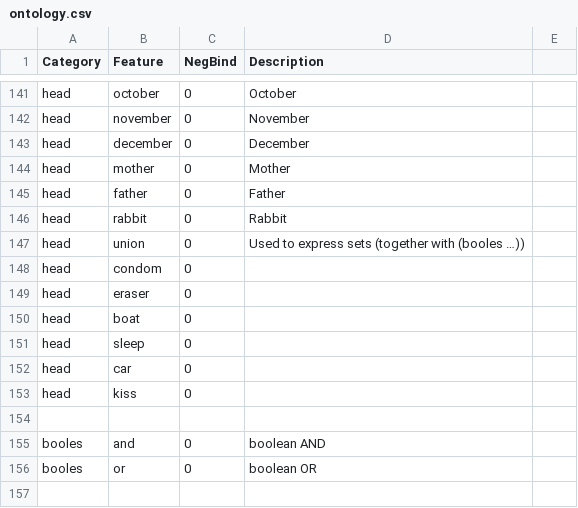
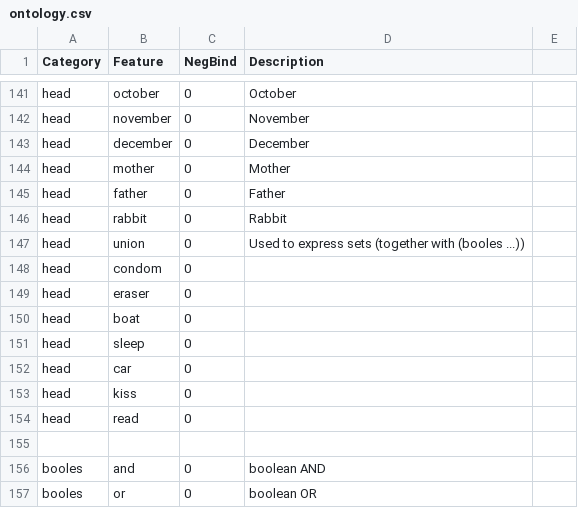
Before and after one commit to wilsonsamm/libpanini, a CSV file: ontology.csv, drawn as a sheet; only a part is shown, gaps mark what is left out; the shorter side is filled out with more unchanged rows.

```diff
--- a/ontology.csv
+++ b/ontology.csv
@@ -146,3 +146,3 @@ head,father,0,Father,
 head,rabbit,0,Rabbit,
-head,union,0,Used to express sets (together with (booles …)),
+head,union,0,Used to express sets (together with (booles ...)),
 head,condom,0,,
@@ -153,2 +153,3 @@ head,car,0,,
 head,kiss,0,,
+head,read,0,,
 ,,,,
```
Also changed, not shown: 10 other files.
